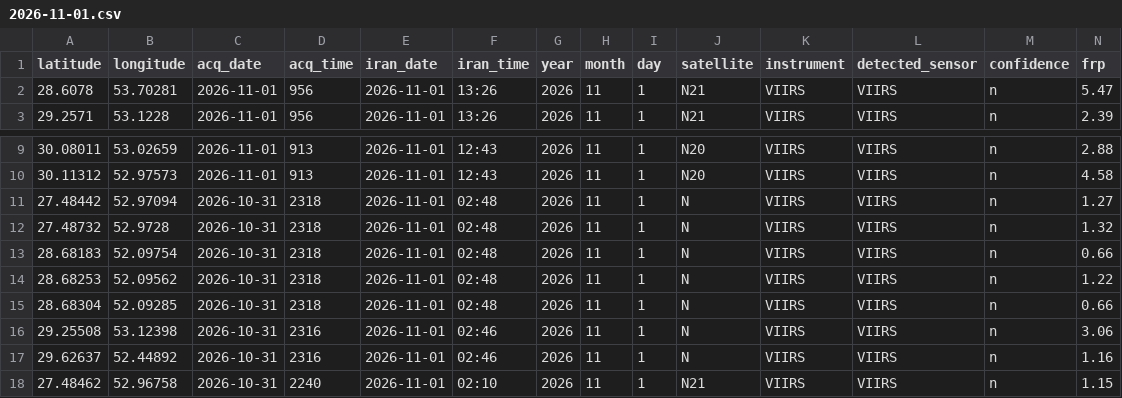
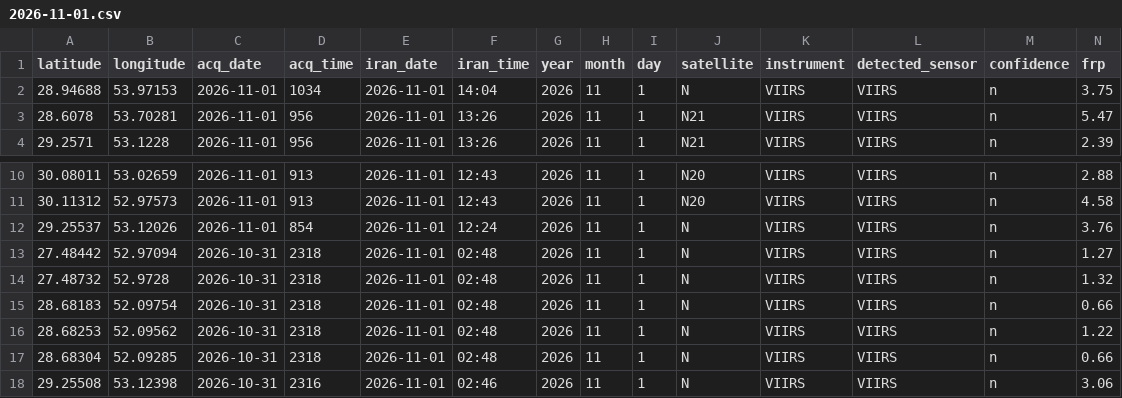
Before and after one commit to hashempoorsadegh214-prog/FARS-FIRE-SENTINEL, a CSV file: archive/2026-11-01.csv, drawn as a sheet; only a part is shown, gaps mark what is left out; the shorter side is filled out with more unchanged rows; rows hold the shown columns only; the diff names each change by its address in the sheet, - before the commit and + after, or states it on an @@ line.

```diff
--- a/archive/2026-11-01.csv
+++ b/archive/2026-11-01.csv
+row 2: 28.94688 | 53.97153 | 2026-11-01 | 1034 | 2026-11-01 | 14:04 | 2026 | 11 | 1 | N | VIIRS | VIIRS | n | 3.75
+row 12: 29.25537 | 53.12026 | 2026-11-01 | 854 | 2026-11-01 | 12:24 | 2026 | 11 | 1 | N | VIIRS | VIIRS | n | 3.76
```
Also changed, not shown: fires.csv, 2 other files.
